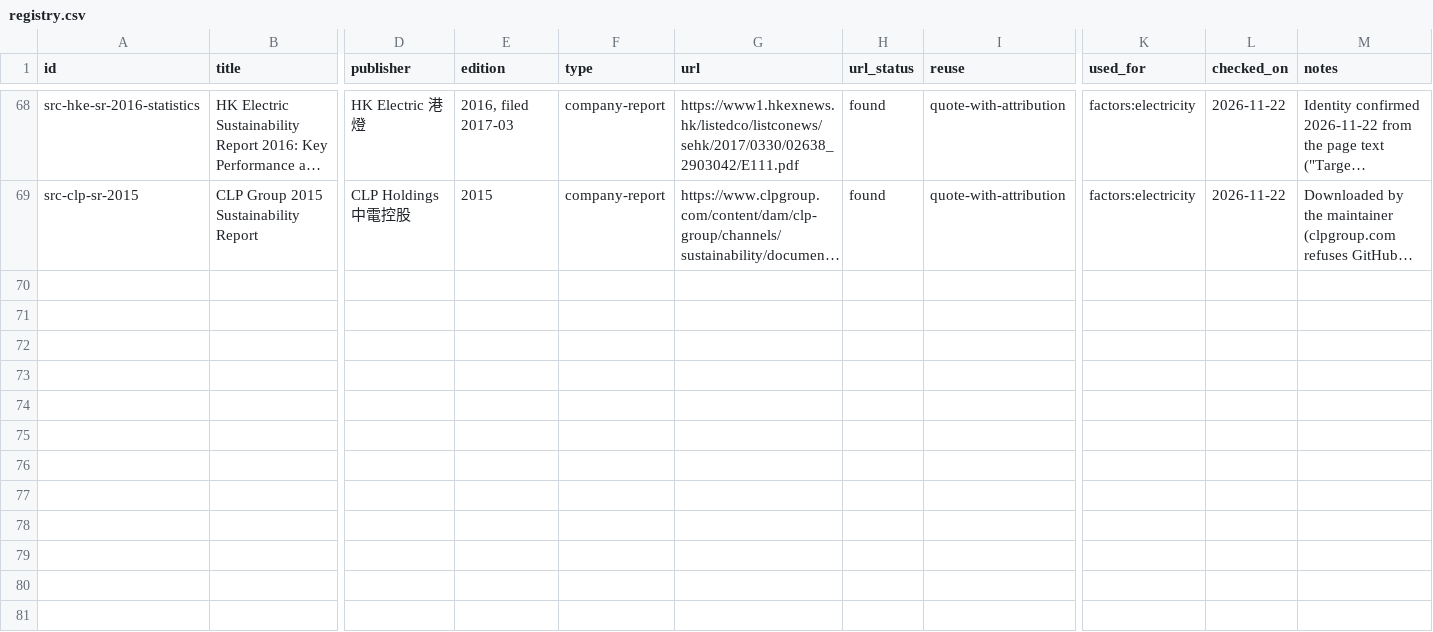
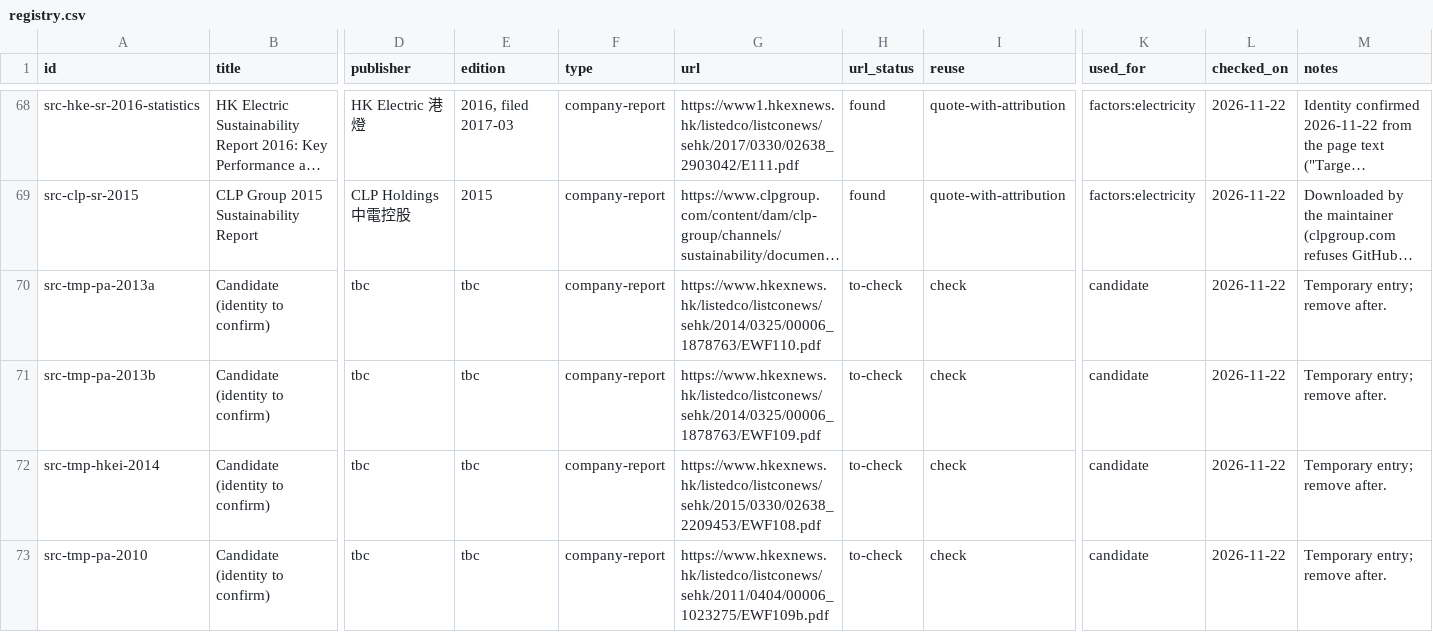
Before and after one commit to liuxiangchen428-hash/hk-open-carbon, a CSV file: sources/registry.csv, drawn as a sheet; only a part is shown, gaps mark what is left out; long unchanged cells end in …; rows hold the shown columns only; the diff names each change by its address in the sheet, - before the commit and + after, or states it on an @@ line.

```diff
--- a/sources/registry.csv
+++ b/sources/registry.csv
+row 70: src-tmp-pa-2013a | Candidate (identity to confirm) | tbc | tbc | company-report | https://www.hkexnews.hk/listedco/listconews/sehk/2014/0325/00006_1878763/EWF110.pdf | to-check | check | candidate | 2026-11-22 | Temporary entry; remove after.
+row 71: src-tmp-pa-2013b | Candidate (identity to confirm) | tbc | tbc | company-report | https://www.hkexnews.hk/listedco/listconews/sehk/2014/0325/00006_1878763/EWF109.pdf | to-check | check | candidate | 2026-11-22 | Temporary entry; remove after.
+row 72: src-tmp-hkei-2014 | Candidate (identity to confirm) | tbc | tbc | company-report | https://www.hkexnews.hk/listedco/listconews/sehk/2015/0330/02638_2209453/EWF108.pdf | to-check | check | candidate | 2026-11-22 | Temporary entry; remove after.
+row 73: src-tmp-pa-2010 | Candidate (identity to confirm) | tbc | tbc | company-report | https://www.hkexnews.hk/listedco/listconews/sehk/2011/0404/00006_1023275/EWF109b.pdf | to-check | check | candidate | 2026-11-22 | Temporary entry; remove after.
```
